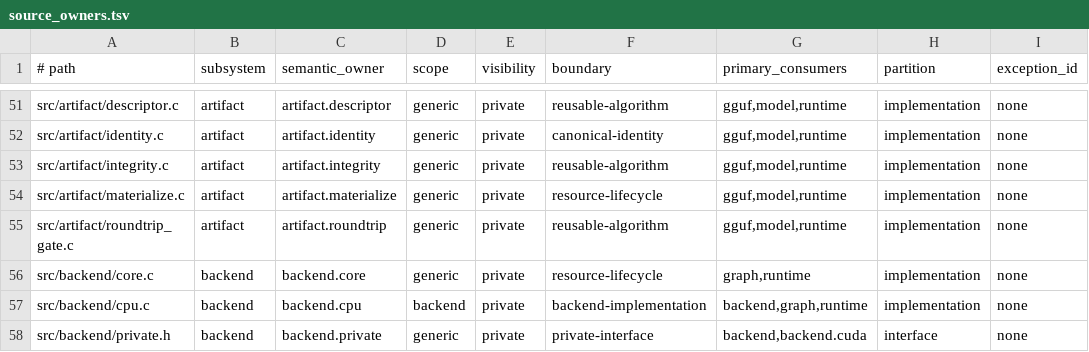
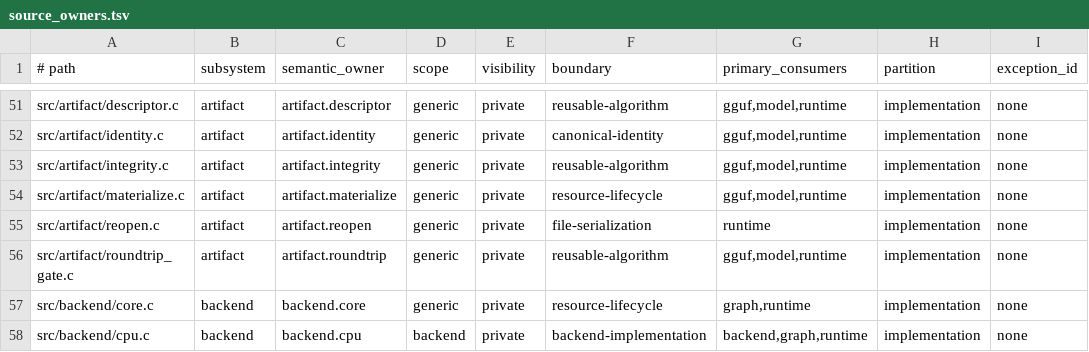
Before and after one commit to yailabs/clori, a TSV file: config/source_owners.tsv, drawn as a sheet; only a part is shown, gaps mark what is left out; the shorter side is filled out with more unchanged rows; the diff names each change by its address in the sheet, - before the commit and + after, or states it on an @@ line.

Commit message:
perf(runtime): admit verified artifact reopen

```diff
--- a/config/source_owners.tsv
+++ b/config/source_owners.tsv
+row 55: src/artifact/reopen.c | artifact | artifact.reopen | generic | private | file-serialization | runtime | implementation | none
```
Also changed, not shown: 16 other files.
